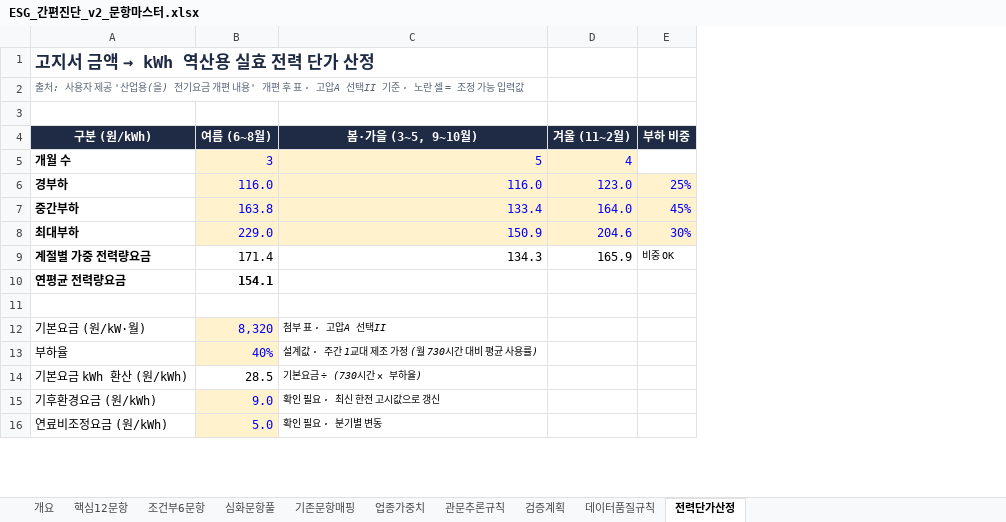
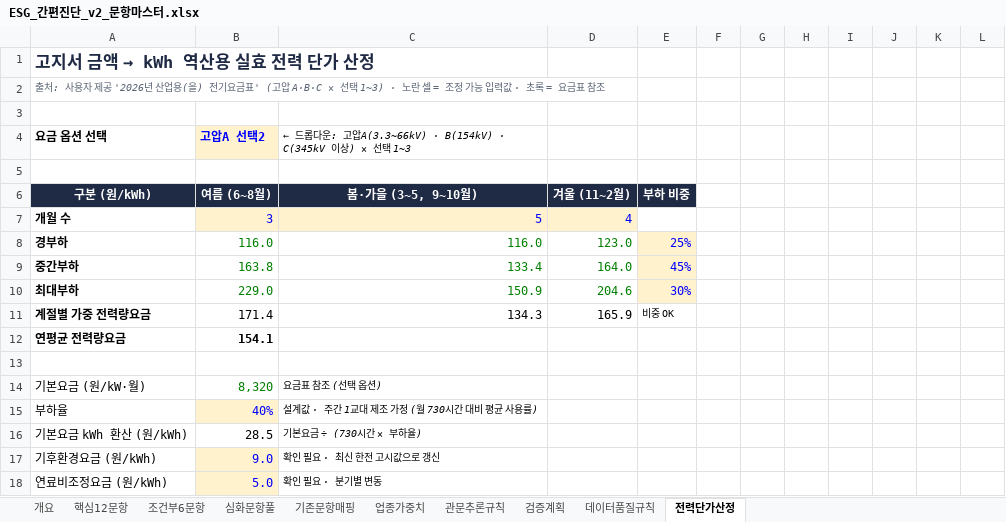
Before and after one commit to kpbr1001/beconic-technology-growth-navigator, an Excel workbook: docs/esg/ESG_간편진단_v2_문항마스터.xlsx, sheet 전력단가산정, drawn as a sheet; only a part is shown; values as stored, in another font and other column widths than the file's, no borders; addresses are those after the commit; the diff covers the shown part only; the diff names each change by its address in the sheet, - before the commit and + after, or states it on an @@ line.

```diff
--- a/docs/esg/ESG_간편진단_v2_문항마스터.xlsx (sheet 전력단가산정)
+++ b/docs/esg/ESG_간편진단_v2_문항마스터.xlsx (sheet 전력단가산정)
+column F, empty
+column G, empty
+column H, empty
+column I, empty
+column J, empty
+column K, empty
+column L, empty
-A2: …제공 '산업용(을) 전기요금 개편 내용' 개편 후 표 · 고압A 선택II 기준 · 노란 셀 = 조정 가능 입력값
+A2: …제공 '2026년 산업용(을) 전기요금표' (고압 A·B·C × 선택 1~3) · 노란 셀 = 조정 가능 입력값 · 초록 = 요금표 참조
+row 3: (empty)
+row 4: 요금 옵션 선택 | 고압A 선택2 | ← 드롭다운: 고압A(3.3~66kV) · B(154kV) · C(345kV 이상) × 선택 1~3
@@ B8:D10 fill: #FFF2CC → none, text colour: #0000FF → #008000 @@
@@ B14 fill: #FFF2CC → none, text colour: #0000FF → #008000 @@
-C14: 첨부 표 · 고압A 선택II
+C14: 요금표 참조 (선택 옵션)
```
Also changed, not shown: 18 added rows and 3 edited cells elsewhere in this sheet, sheet 데이터품질규칙, formulas that keep their value.
